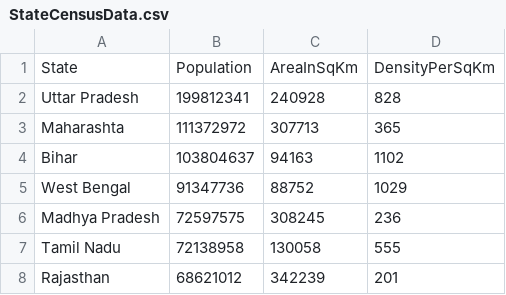
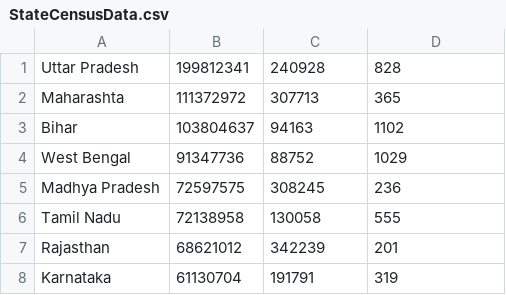
Before and after one commit to Vikrant-98/Indian-States-Census-, a CSV file: IndianStatesCensus/StateCensusData.csv, drawn as a sheet; only a part is shown; the shorter side is filled out with more unchanged rows.

Commit message:
View data in Json Format

```diff
--- a/IndianStatesCensus/StateCensusData.csv
+++ b/IndianStatesCensus/StateCensusData.csv
@@ -1,2 +1 @@
-State,Population,AreaInSqKm,DensityPerSqKm
 Uttar Pradesh,199812341,240928,828
```
Also changed, not shown: IndianStatesCensus/StateCode.csv, 15 other files.
